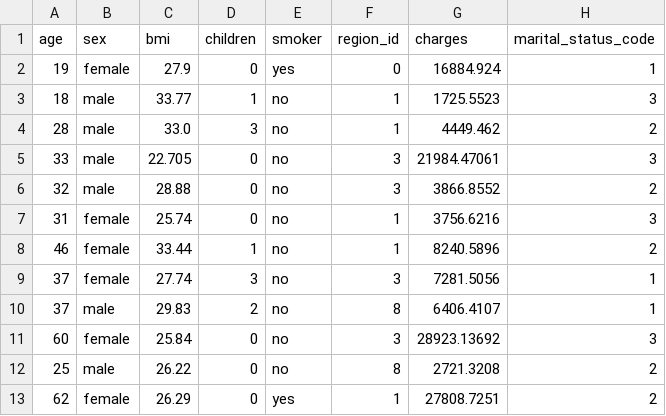
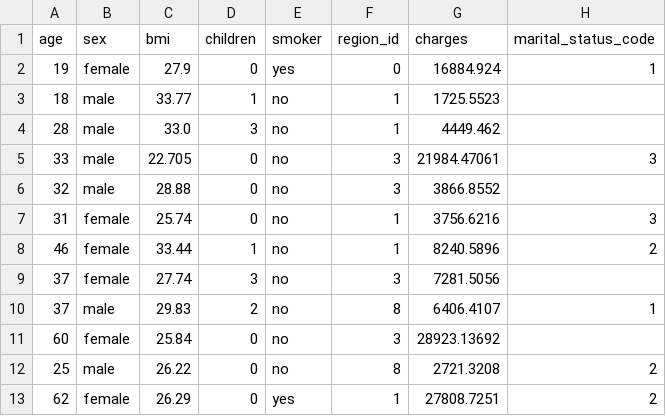
Before and after one commit to RamKedem/Datasets, a CSV file: insurance_customers.csv, drawn as a sheet; only a part is shown.

Commit message:
Update insurance_customers.csv

```diff
--- a/insurance_customers.csv
+++ b/insurance_customers.csv
@@ -2,11 +2,11 @@ age,sex,bmi,children,smoker,region_id,charges,marital_status_code
 19,female,27.9,0,yes,0,16884.924,1
-18,male,33.77,1,no,1,1725.5523,3
-28,male,33.0,3,no,1,4449.462,2
+18,male,33.77,1,no,1,1725.5523,
+28,male,33.0,3,no,1,4449.462,
 33,male,22.705,0,no,3,21984.47061,3
-32,male,28.88,0,no,3,3866.8552,2
+32,male,28.88,0,no,3,3866.8552,
 31,female,25.74,0,no,1,3756.6216,3
 46,female,33.44,1,no,1,8240.5896,2
-37,female,27.74,3,no,3,7281.5056,1
+37,female,27.74,3,no,3,7281.5056,
 37,male,29.83,2,no,8,6406.4107,1
-60,female,25.84,0,no,3,28923.13692,3
+60,female,25.84,0,no,3,28923.13692,
 25,male,26.22,0,no,8,2721.3208,2
```
